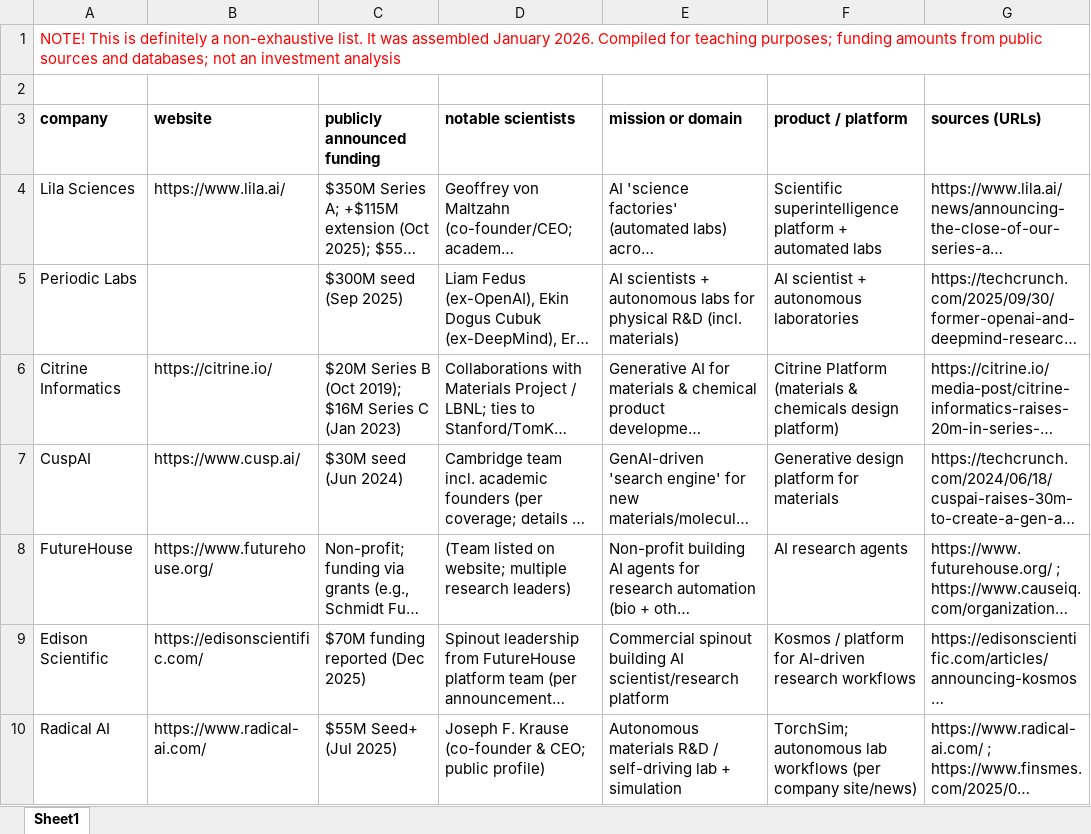
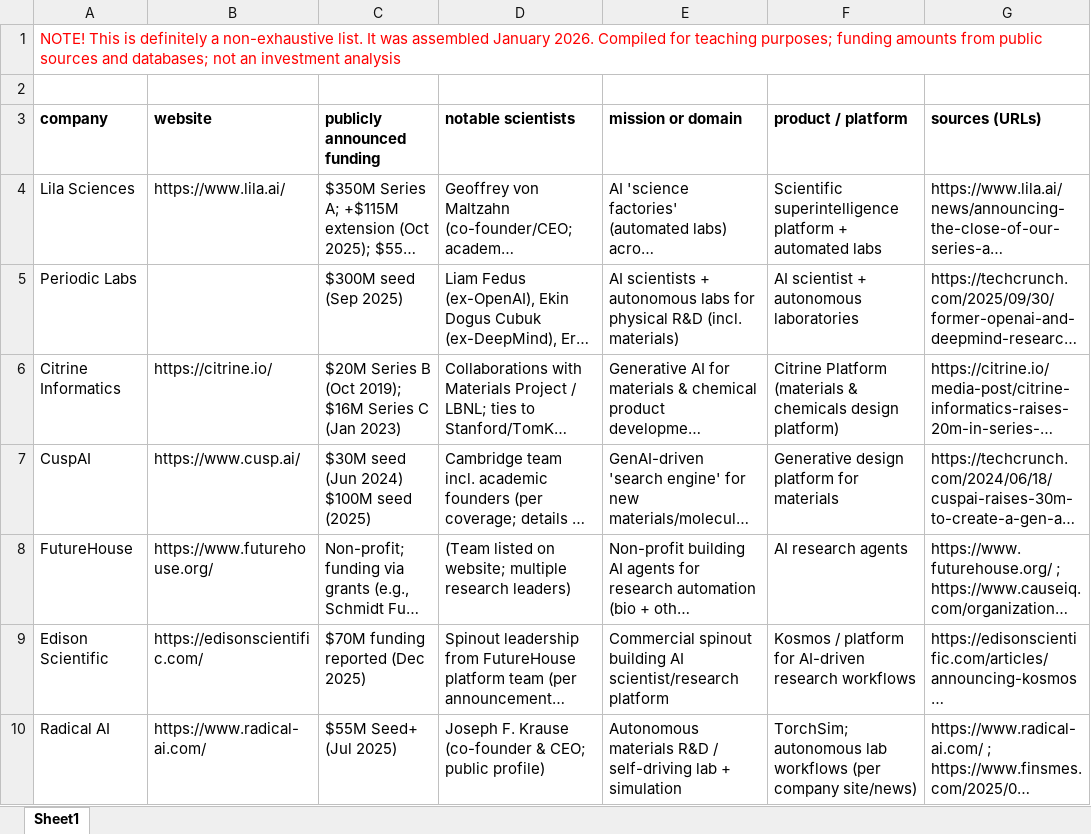
Before and after one commit to sp8rks/MaterialsInformatics, an Excel workbook: course_notes/AI_MSE_companies_Jan2026_nonexhaustive.xlsx, sheet Sheet1, drawn as a sheet; only a part is shown; long unchanged cells end in …; values as stored, in another font and other column widths than the file's, no borders; the diff covers the shown part only; the diff names each change by its address in the sheet, - before the commit and + after, or states it on an @@ line.

```diff
--- a/course_notes/AI_MSE_companies_Jan2026_nonexhaustive.xlsx (sheet Sheet1)
+++ b/course_notes/AI_MSE_companies_Jan2026_nonexhaustive.xlsx (sheet Sheet1)
-C7 (publicly announced funding): $30M seed (Jun 2024)
+C7 (publicly announced funding): $30M seed (Jun 2024) $100M seed (2025)
```
Also changed, not shown: 1 added row and 4 edited cells elsewhere in this sheet, 1 other file.
